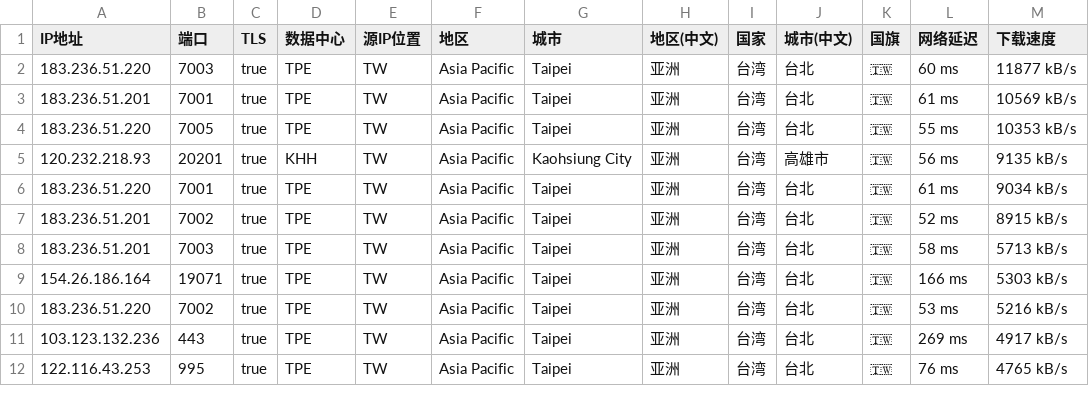
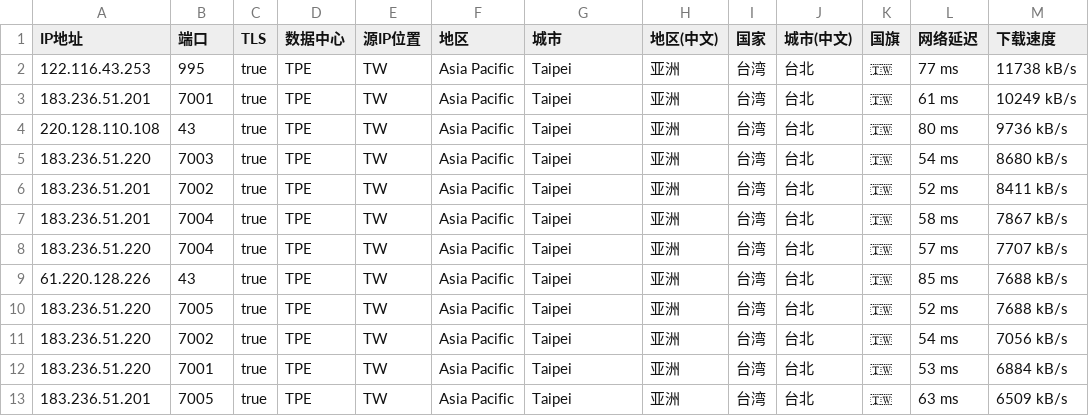
Before and after one commit to zhenjiaoer/Worker, a CSV file: TW.csv, drawn as a sheet; only a part is shown; the diff covers the shown part only.

```diff
--- a/TW.csv
+++ b/TW.csv
@@ -1,12 +1,13 @@
 IP地址,端口,TLS,数据中心,源IP位置,地区,城市,地区(中文),国家,城市(中文),国旗,网络延迟,下载速度
-183.236.51.220,7003,true,TPE,TW,Asia Pacific,Taipei,亚洲,台湾,台北,🇹🇼,60 ms,11877 kB/s
-183.236.51.201,7001,true,TPE,TW,Asia Pacific,Taipei,亚洲,台湾,台北,🇹🇼,61 ms,10569 kB/s
-183.236.51.220,7005,true,TPE,TW,Asia Pacific,Taipei,亚洲,台湾,台北,🇹🇼,55 ms,10353 kB/s
-120.232.218.93,20201,true,KHH,TW,Asia Pacific,Kaohsiung City,亚洲,台湾,高雄市,🇹🇼,56 ms,9135 kB/s
-183.236.51.220,7001,true,TPE,TW,Asia Pacific,Taipei,亚洲,台湾,台北,🇹🇼,61 ms,9034 kB/s
-183.236.51.201,7002,true,TPE,TW,Asia Pacific,Taipei,亚洲,台湾,台北,🇹🇼,52 ms,8915 kB/s
-183.236.51.201,7003,true,TPE,TW,Asia Pacific,Taipei,亚洲,台湾,台北,🇹🇼,58 ms,5713 kB/s
-154.26.186.164,19071,true,TPE,TW,Asia Pacific,Taipei,亚洲,台湾,台北,🇹🇼,166 ms,5303 kB/s
-183.236.51.220,7002,true,TPE,TW,Asia Pacific,Taipei,亚洲,台湾,台北,🇹🇼,53 ms,5216 kB/s
-103.123.132.236,443,true,TPE,TW,Asia Pacific,Taipei,亚洲,台湾,台北,🇹🇼,269 ms,4917 kB/s
-122.116.43.253,995,true,TPE,TW,Asia Pacific,Taipei,亚洲,台湾,台北,🇹🇼,76 ms,4765 kB/s
+122.116.43.253,995,true,TPE,TW,Asia Pacific,Taipei,亚洲,台湾,台北,🇹🇼,77 ms,11738 kB/s
+183.236.51.201,7001,true,TPE,TW,Asia Pacific,Taipei,亚洲,台湾,台北,🇹🇼,61 ms,10249 kB/s
+220.128.110.108,43,true,TPE,TW,Asia Pacific,Taipei,亚洲,台湾,台北,🇹🇼,80 ms,9736 kB/s
+183.236.51.220,7003,true,TPE,TW,Asia Pacific,Taipei,亚洲,台湾,台北,🇹🇼,54 ms,8680 kB/s
+183.236.51.201,7002,true,TPE,TW,Asia Pacific,Taipei,亚洲,台湾,台北,🇹🇼,52 ms,8411 kB/s
+183.236.51.201,7004,true,TPE,TW,Asia Pacific,Taipei,亚洲,台湾,台北,🇹🇼,58 ms,7867 kB/s
+183.236.51.220,7004,true,TPE,TW,Asia Pacific,Taipei,亚洲,台湾,台北,🇹🇼,57 ms,7707 kB/s
+61.220.128.226,43,true,TPE,TW,Asia Pacific,Taipei,亚洲,台湾,台北,🇹🇼,85 ms,7688 kB/s
+183.236.51.220,7005,true,TPE,TW,Asia Pacific,Taipei,亚洲,台湾,台北,🇹🇼,52 ms,7688 kB/s
+183.236.51.220,7002,true,TPE,TW,Asia Pacific,Taipei,亚洲,台湾,台北,🇹🇼,54 ms,7056 kB/s
+183.236.51.220,7001,true,TPE,TW,Asia Pacific,Taipei,亚洲,台湾,台北,🇹🇼,53 ms,6884 kB/s
+183.236.51.201,7005,true,TPE,TW,Asia Pacific,Taipei,亚洲,台湾,台北,🇹🇼,63 ms,6509 kB/s
```
Also changed, not shown: 1 added row, 5 removed rows and 24 edited cells elsewhere in this file, HK.csv, SG.csv, 3 other files.
